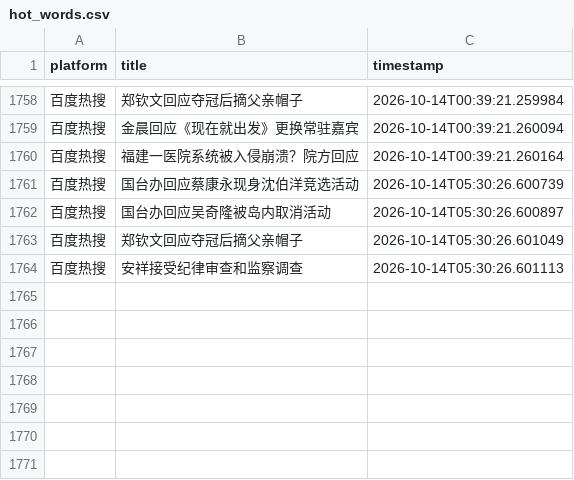
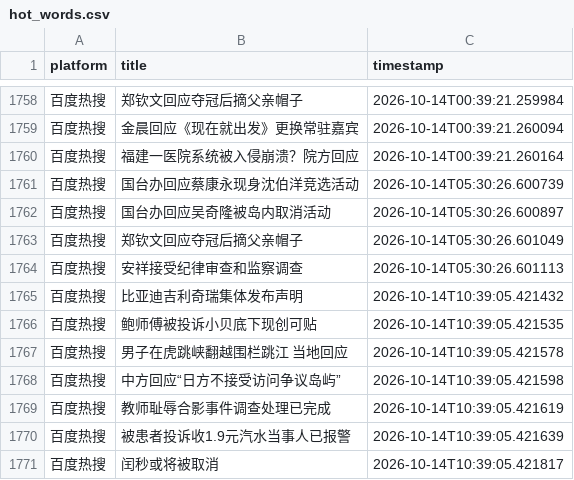
Before and after one commit to Bella030611/waitan-monitor, a CSV file: hot_words.csv, drawn as a sheet; only a part is shown, gaps mark what is left out.

```diff
--- a/hot_words.csv
+++ b/hot_words.csv
@@ -1764 +1764,8 @@
 百度热搜,安祥接受纪律审查和监察调查,2026-10-14T05:30:26.601113
+百度热搜,比亚迪吉利奇瑞集体发布声明,2026-10-14T10:39:05.421432
+百度热搜,鲍师傅被投诉小贝底下现创可贴,2026-10-14T10:39:05.421535
+百度热搜,男子在虎跳峡翻越围栏跳江 当地回应,2026-10-14T10:39:05.421578
+百度热搜,中方回应“日方不接受访问争议岛屿”,2026-10-14T10:39:05.421598
+百度热搜,教师耻辱合影事件调查处理已完成,2026-10-14T10:39:05.421619
+百度热搜,被患者投诉收1.9元汽水当事人已报警,2026-10-14T10:39:05.421639
+百度热搜,闰秒或将被取消,2026-10-14T10:39:05.421817
```
